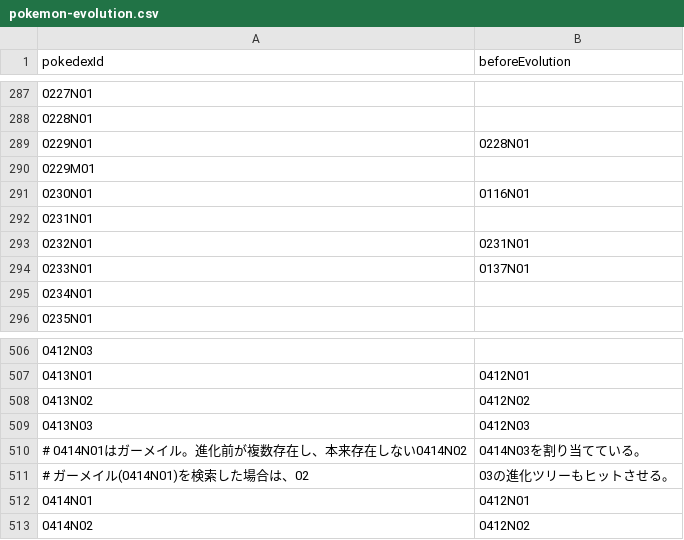
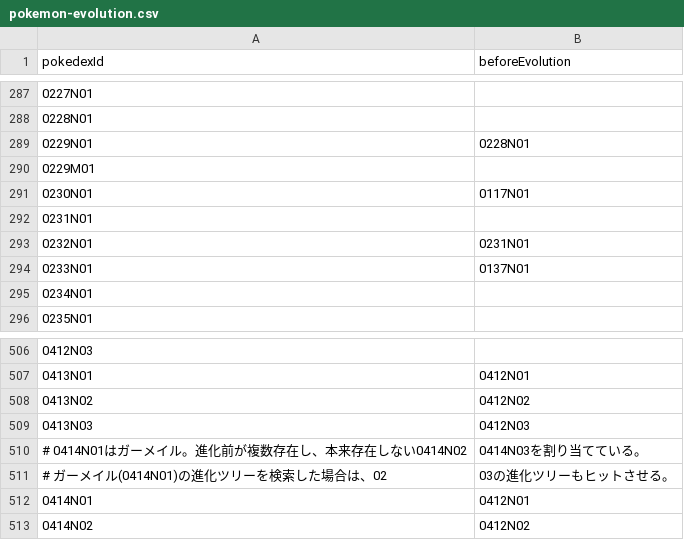
Before and after one commit to kojirakojira/pokego-data-api, a CSV file: src/main/resources/pokemon/pokemon-evolution.csv, drawn as a sheet; only a part is shown, gaps mark what is left out.

Commit message:
キングドラの進化ツリー修正

```diff
--- a/src/main/resources/pokemon/pokemon-evolution.csv
+++ b/src/main/resources/pokemon/pokemon-evolution.csv
@@ -290,3 +290,3 @@ pokedexId,beforeEvolution
 0229M01,
-0230N01,0116N01
+0230N01,0117N01
 0231N01,
@@ -510,3 +510,3 @@ pokedexId,beforeEvolution
 # 0414N01はガーメイル。進化前が複数存在し、本来存在しない0414N02,0414N03を割り当てている。
-# ガーメイル(0414N01)を検索した場合は、02,03の進化ツリーもヒットさせる。
+# ガーメイル(0414N01)の進化ツリーを検索した場合は、02,03の進化ツリーもヒットさせる。
 0414N01,0412N01
```
